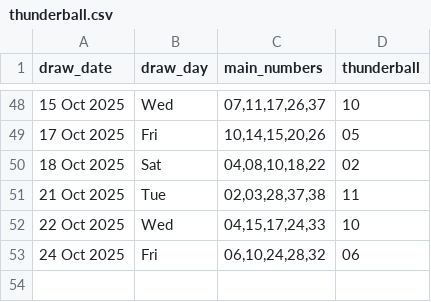
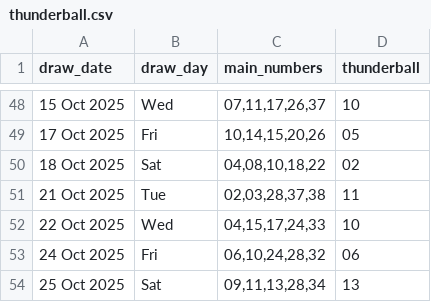
Before and after one commit to Kwill3/lottery_historical_data, a CSV file: data/derived-csv/thunderball.csv, drawn as a sheet; only a part is shown, gaps mark what is left out; the diff names each change by its address in the sheet, - before the commit and + after, or states it on an @@ line.

```diff
--- a/data/derived-csv/thunderball.csv
+++ b/data/derived-csv/thunderball.csv
+row 54: 25 Oct 2025 | Sat | 09,11,13,28,34 | 13
```
Also changed, not shown: data/derived-csv/lotto.csv.
